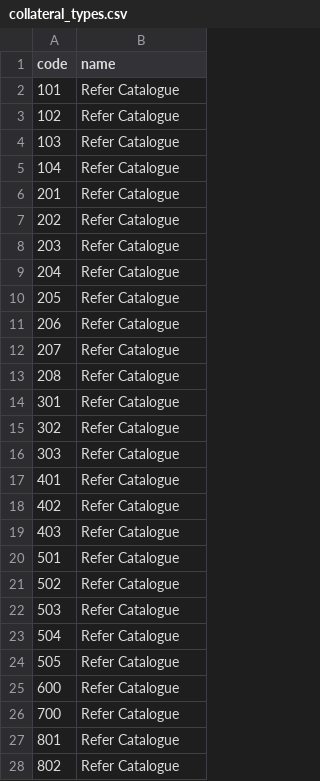
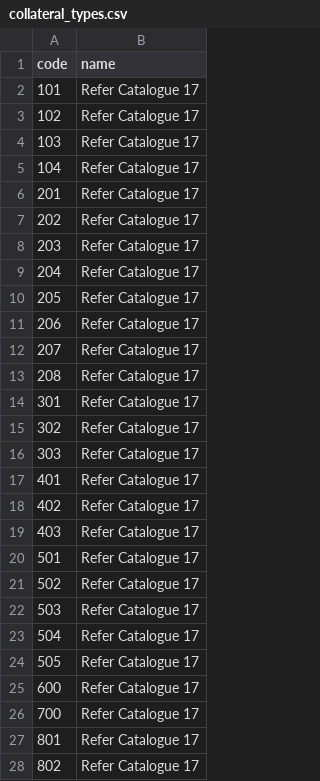
Before and after one commit to LoayAhmed23/Filter, a CSV file: catalogs/collateral_types.csv, drawn as a sheet; only a part is shown; the diff covers the shown part only.

```diff
--- a/catalogs/collateral_types.csv
+++ b/catalogs/collateral_types.csv
@@ -1,28 +1,28 @@
 code,name
-101,Refer Catalogue
-102,Refer Catalogue
-103,Refer Catalogue
-104,Refer Catalogue
-201,Refer Catalogue
-202,Refer Catalogue
-203,Refer Catalogue
-204,Refer Catalogue
-205,Refer Catalogue
-206,Refer Catalogue
-207,Refer Catalogue
-208,Refer Catalogue
-301,Refer Catalogue
-302,Refer Catalogue
-303,Refer Catalogue
-401,Refer Catalogue
-402,Refer Catalogue
-403,Refer Catalogue
-501,Refer Catalogue
-502,Refer Catalogue
-503,Refer Catalogue
-504,Refer Catalogue
-505,Refer Catalogue
-600,Refer Catalogue
-700,Refer Catalogue
-801,Refer Catalogue
-802,Refer Catalogue
+101,Refer Catalogue 17
+102,Refer Catalogue 17
+103,Refer Catalogue 17
+104,Refer Catalogue 17
+201,Refer Catalogue 17
+202,Refer Catalogue 17
+203,Refer Catalogue 17
+204,Refer Catalogue 17
+205,Refer Catalogue 17
+206,Refer Catalogue 17
+207,Refer Catalogue 17
+208,Refer Catalogue 17
+301,Refer Catalogue 17
+302,Refer Catalogue 17
+303,Refer Catalogue 17
+401,Refer Catalogue 17
+402,Refer Catalogue 17
+403,Refer Catalogue 17
+501,Refer Catalogue 17
+502,Refer Catalogue 17
+503,Refer Catalogue 17
+504,Refer Catalogue 17
+505,Refer Catalogue 17
+600,Refer Catalogue 17
+700,Refer Catalogue 17
+801,Refer Catalogue 17
+802,Refer Catalogue 17
```
Also changed, not shown: 1 edited cell elsewhere in this file, catalogs/credit_facility_types.csv, catalogs/currency_codes.csv, 24 other files.
